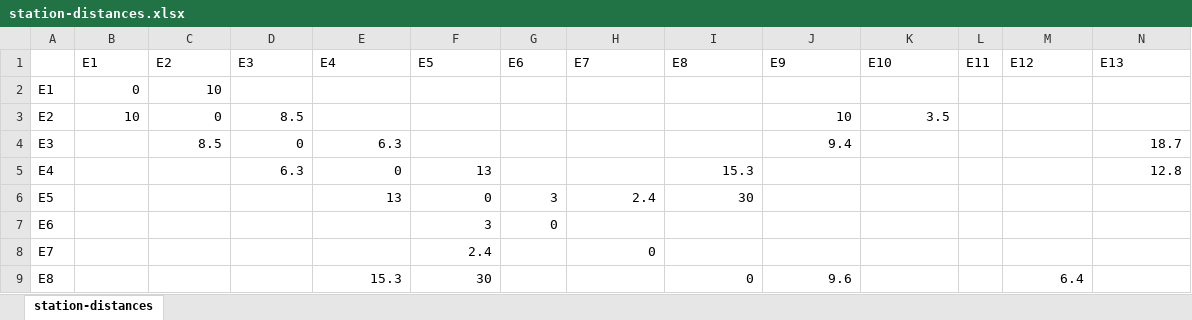
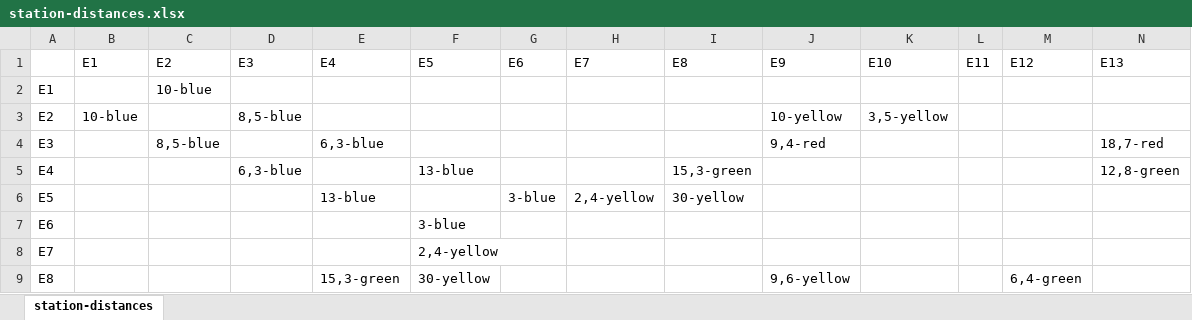
Before and after one commit to tnpb-1st/if684-projeto-busca-estrela, an Excel workbook: station-distances.xlsx, sheet station-distances, drawn as a sheet; only a part is shown; values as stored, in another font and other column widths than the file's, no borders; the diff covers the shown part only; the diff names each change by its address in the sheet, - before the commit and + after, or states it on an @@ line.

Commit message:
fixed station-distances.xlsx

```diff
--- a/station-distances.xlsx (sheet station-distances)
+++ b/station-distances.xlsx (sheet station-distances)
-B2: 0
+B2: (empty)
-C2: 10
+C2: 10-blue
-B3: 10
+B3: 10-blue
-C3: 0
+C3: (empty)
-D3: 8.5
+D3: 8,5-blue
-J3: 10
+J3: 10-yellow
-K3: 3.5
+K3: 3,5-yellow
-C4: 8.5
+C4: 8,5-blue
-D4: 0
+D4: (empty)
-E4: 6.3
+E4: 6,3-blue
-J4: 9.4
+J4: 9,4-red
-N4: 18.7
+N4: 18,7-red
-D5: 6.3
+D5: 6,3-blue
-E5: 0
+E5: (empty)
-F5: 13
+F5: 13-blue
-I5: 15.3
+I5: 15,3-green
-N5: 12.8
+N5: 12,8-green
-E6: 13
+E6: 13-blue
-F6: 0
+F6: (empty)
-G6: 3
+G6: 3-blue
-H6: 2.4
+H6: 2,4-yellow
-I6: 30
+I6: 30-yellow
-F7: 3
+F7: 3-blue
-G7: 0
+G7: (empty)
-F8: 2.4
+F8: 2,4-yellow
-H8: 0
+H8: (empty)
-E9: 15.3
+E9: 15,3-green
-F9: 30
+F9: 30-yellow
-I9: 0
+I9: (empty)
-J9: 9.6
+J9: 9,6-yellow
-M9: 6.4
+M9: 6,4-green
```
Also changed, not shown: 18 edited cells elsewhere in this sheet.
